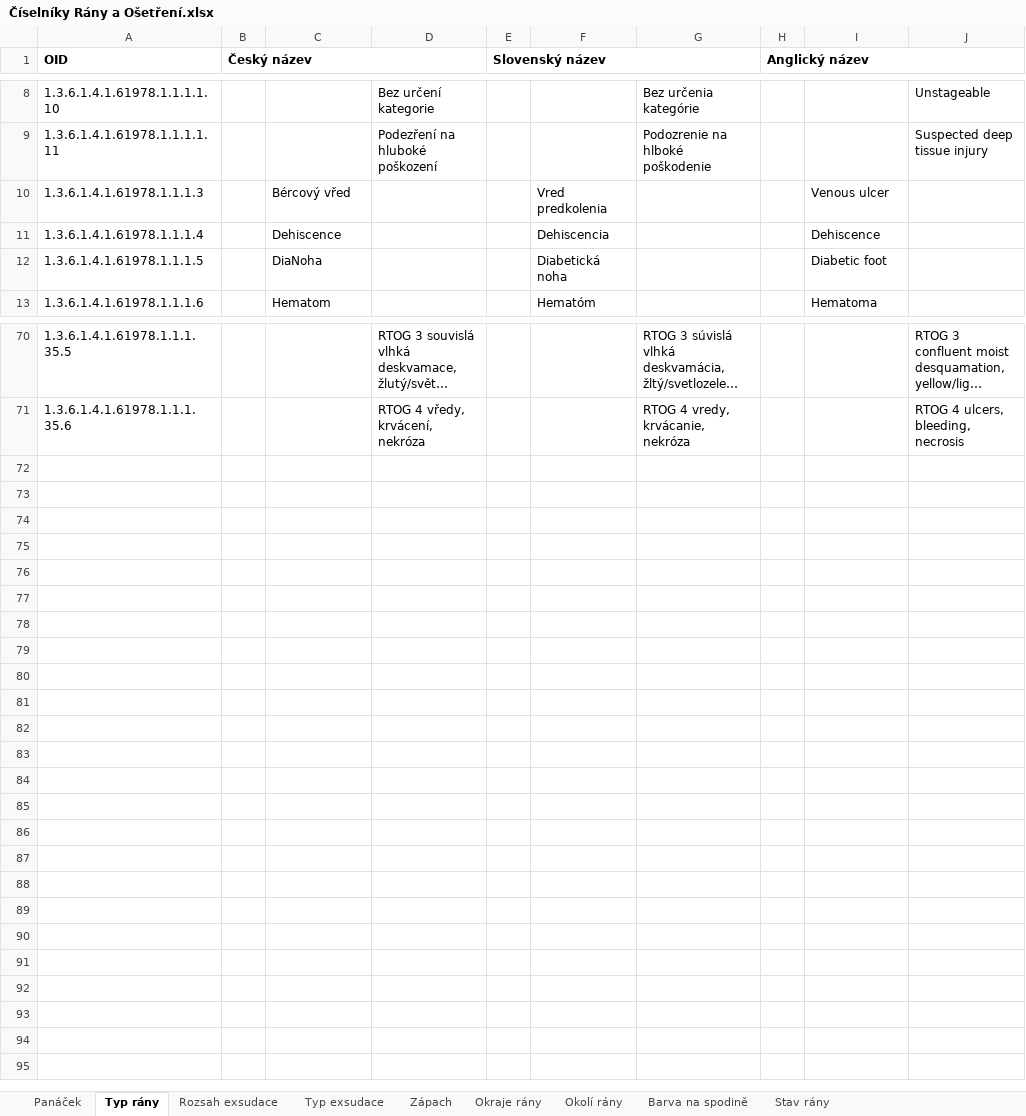
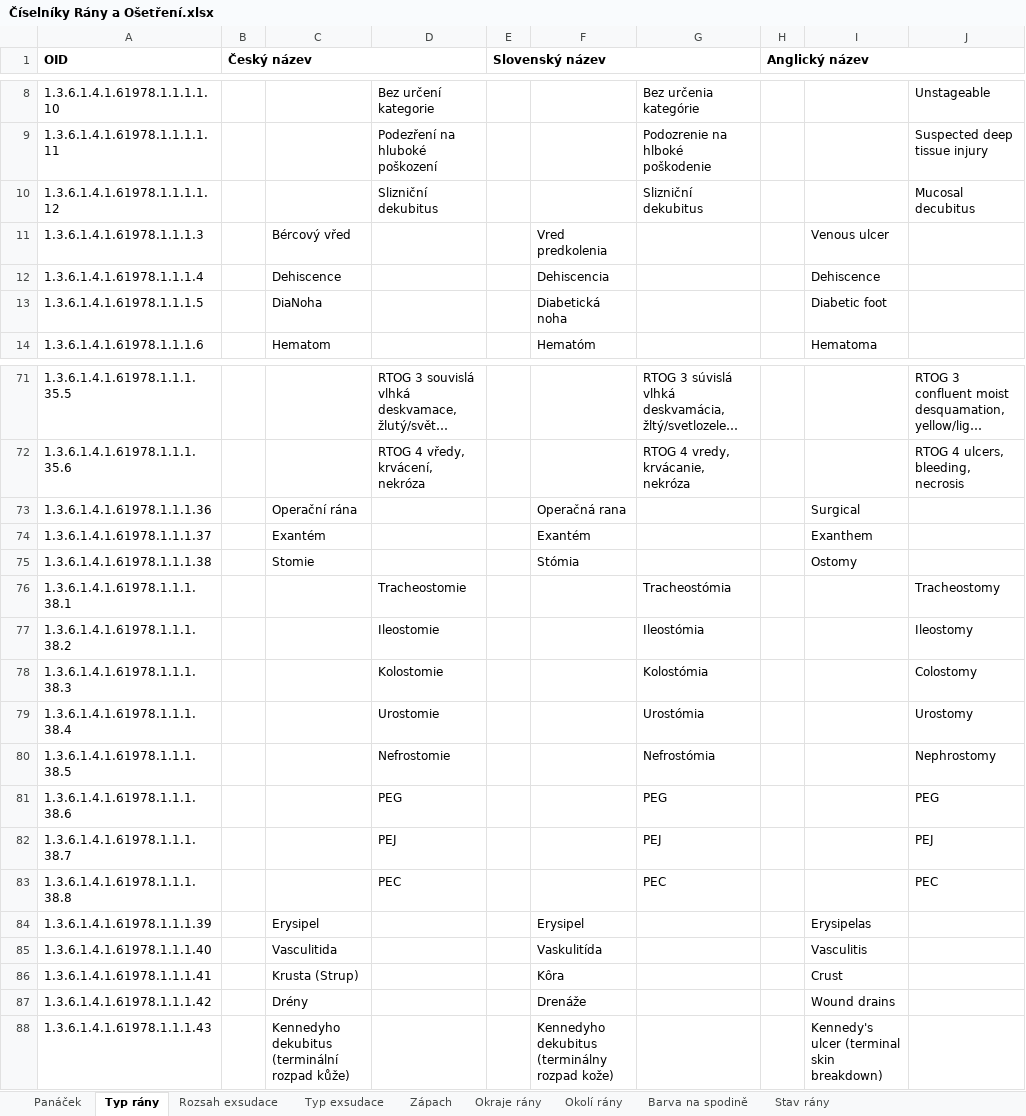
Before and after one commit to bindworks/bw-zuni-docs, an Excel workbook: integration/Číselníky Rány a Ošetření.xlsx, sheet Typ rány, drawn as a sheet; only a part is shown, gaps mark what is left out; long unchanged cells end in …; values as stored, in another font and other column widths than the file's, no borders; charts and pictures not drawn; the diff names each change by its address in the sheet, - before the commit and + after, or states it on an @@ line.

```diff
--- a/integration/Číselníky Rány a Ošetření.xlsx (sheet Typ rány)
+++ b/integration/Číselníky Rány a Ošetření.xlsx (sheet Typ rány)
+row 10: 1.3.6.1.4.1.61978.1.1.1.1.12 |  |  | Slizniční dekubitus |  |  | Slizniční dekubitus |  |  | Mucosal decubitus
+row 73: 1.3.6.1.4.1.61978.1.1.1.36 |  | Operační rána |  |  | Operačná rana |  |  | Surgical
+row 74: 1.3.6.1.4.1.61978.1.1.1.37 |  | Exantém |  |  | Exantém |  |  | Exanthem
+row 75: 1.3.6.1.4.1.61978.1.1.1.38 |  | Stomie |  |  | Stómia |  |  | Ostomy
+row 76: 1.3.6.1.4.1.61978.1.1.1.38.1 |  |  | Tracheostomie |  |  | Tracheostómia |  |  | Tracheostomy
+row 77: 1.3.6.1.4.1.61978.1.1.1.38.2 |  |  | Ileostomie |  |  | Ileostómia |  |  | Ileostomy
+row 78: 1.3.6.1.4.1.61978.1.1.1.38.3 |  |  | Kolostomie |  |  | Kolostómia |  |  | Colostomy
+row 79: 1.3.6.1.4.1.61978.1.1.1.38.4 |  |  | Urostomie |  |  | Urostómia |  |  | Urostomy
+row 80: 1.3.6.1.4.1.61978.1.1.1.38.5 |  |  | Nefrostomie |  |  | Nefrostómia |  |  | Nephrostomy
+row 81: 1.3.6.1.4.1.61978.1.1.1.38.6 |  |  | PEG |  |  | PEG |  |  | PEG
+row 82: 1.3.6.1.4.1.61978.1.1.1.38.7 |  |  | PEJ |  |  | PEJ |  |  | PEJ
+row 83: 1.3.6.1.4.1.61978.1.1.1.38.8 |  |  | PEC |  |  | PEC |  |  | PEC
+row 84: 1.3.6.1.4.1.61978.1.1.1.39 |  | Erysipel |  |  | Erysipel |  |  | Erysipelas
+row 85: 1.3.6.1.4.1.61978.1.1.1.40 |  | Vasculitida |  |  | Vaskulitída |  |  | Vasculitis
+row 86: 1.3.6.1.4.1.61978.1.1.1.41 |  | Krusta (Strup) |  |  | Kôra |  |  | Crust
+row 87: 1.3.6.1.4.1.61978.1.1.1.42 |  | Drény |  |  | Drenáže |  |  | Wound drains
+row 88: 1.3.6.1.4.1.61978.1.1.1.43 |  | Kennedyho dekubitus (terminální rozpad kůže) |  |  | Kennedyho dekubitus (terminálny rozpad kože) |  |  | Kennedy's ulcer (terminal skin breakdown)
```
Also changed, not shown: sheet Panáček, sheet Stav rány, charts or pictures.
